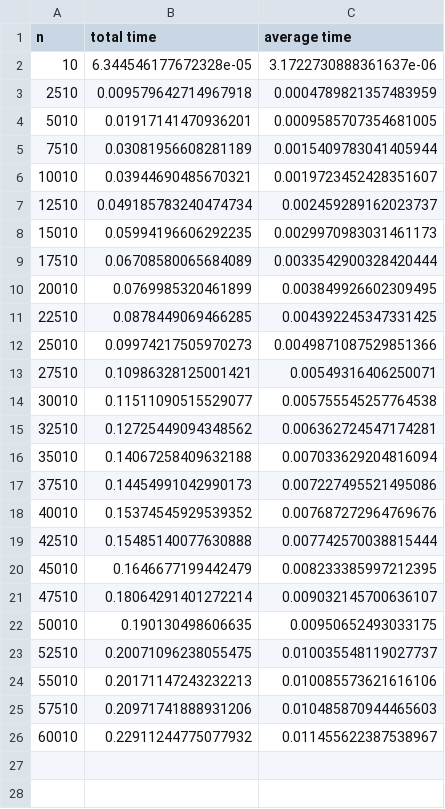
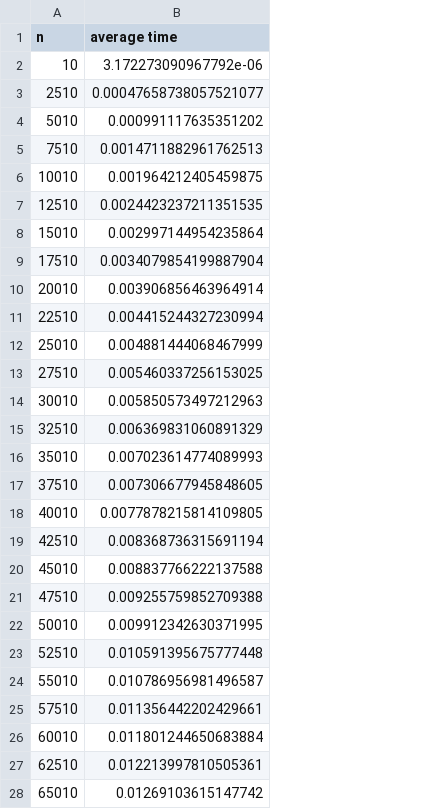
Before and after one commit to sshillyer/cs325-p1, a CSV file: Linear-results.csv, drawn as a sheet; only a part is shown; removed rows and columns are numbered as before the commit, all else as after; the diff covers the shown part only; the diff names each change by its address in the sheet, - before the commit and + after, or states it on an @@ line.

Commit message:
Run large dataset, remove 'total time' from .csv output, add some plots

```diff
--- a/Linear-results.csv
+++ b/Linear-results.csv
-column B (total time), rows 2-26: 6.344546177672328e-05 | 0.009579642714967918 | 0.01917141470936201 | 0.03081956608281189 | 0.03944690485670321 | 0.049185783240474734 | 0.05994196606292235 | 0.06708580065684089 | 0.0769985320461899 | 0.0878449069466285 | 0.09974217505970273 | 0.10986328125001421 | 0.11511090515529077 | 0.12725449094348562 | 0.14067258409632188 | 0.14454991042990173 | 0.15374545929539352 | 0.15485140077630888 | 0.1646677199442479 | 0.18064291401272214 | 0.190130498606635 | 0.20071096238055475 | 0.20171147243232213 | 0.20971741888931206 | 0.22911244775077932
-B2 (average time): 3.1722730888361637e-06
+B2 (average time): 3.172273090967792e-06
-B3 (average time): 0.0004789821357483959
+B3 (average time): 0.00047658738057521077
-B4 (average time): 0.0009585707354681005
+B4 (average time): 0.000991117635351202
-B5 (average time): 0.0015409783041405944
+B5 (average time): 0.0014711882961762513
-B6 (average time): 0.0019723452428351607
+B6 (average time): 0.001964212405459875
-B7 (average time): 0.002459289162023737
+B7 (average time): 0.0024423237211351535
-B8 (average time): 0.0029970983031461173
+B8 (average time): 0.002997144954235864
-B9 (average time): 0.0033542900328420444
+B9 (average time): 0.0034079854199887904
-B10 (average time): 0.003849926602309495
+B10 (average time): 0.003906856463964914
-B11 (average time): 0.004392245347331425
+B11 (average time): 0.004415244327230994
-B12 (average time): 0.0049871087529851366
+B12 (average time): 0.004881444068467999
-B13 (average time): 0.00549316406250071
+B13 (average time): 0.005460337256153025
-B14 (average time): 0.005755545257764538
+B14 (average time): 0.005850573497212963
-B15 (average time): 0.006362724547174281
+B15 (average time): 0.006369831060891329
-B16 (average time): 0.007033629204816094
+B16 (average time): 0.007023614774089993
-B17 (average time): 0.007227495521495086
+B17 (average time): 0.007306677945848605
-B18 (average time): 0.007687272964769676
+B18 (average time): 0.0077878215814109805
-B19 (average time): 0.007742570038815444
+B19 (average time): 0.008368736315691194
-B20 (average time): 0.008233385997212395
+B20 (average time): 0.008837766222137588
-B21 (average time): 0.009032145700636107
+B21 (average time): 0.009255759852709388
-B22 (average time): 0.00950652493033175
+B22 (average time): 0.009912342630371995
-B23 (average time): 0.010035548119027737
+B23 (average time): 0.010591395675777448
-B24 (average time): 0.010085573621616106
+B24 (average time): 0.010786956981496587
-B25 (average time): 0.010485870944465603
+B25 (average time): 0.011356442202429661
-B26 (average time): 0.011455622387538967
+B26 (average time): 0.011801244650683884
+row 27: 62510 | 0.012213997810505361
+row 28: 65010 | 0.01269103615147742
```
Also changed, not shown: 23 added rows elsewhere in this file, BetterEnumeration-results.csv, DivideAndConquer-results.csv, 6 other files.
